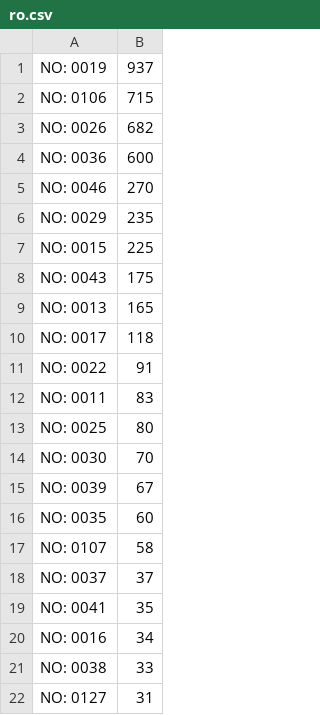
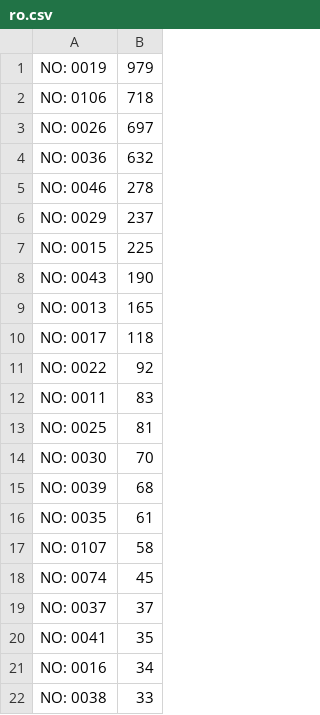
Before and after one commit to zoeyliang1227/AutoVote, a CSV file: ro.csv, drawn as a sheet; only a part is shown; the shorter side is filled out with more unchanged rows; the diff covers the shown part only.

```diff
--- a/ro.csv
+++ b/ro.csv
@@ -1,18 +1,19 @@
-NO: 0019,937
-NO: 0106,715
-NO: 0026,682
-NO: 0036,600
-NO: 0046,270
-NO: 0029,235
+NO: 0019,979
+NO: 0106,718
+NO: 0026,697
+NO: 0036,632
+NO: 0046,278
+NO: 0029,237
 NO: 0015,225
-NO: 0043,175
+NO: 0043,190
 NO: 0013,165
 NO: 0017,118
-NO: 0022,91
+NO: 0022,92
 NO: 0011,83
-NO: 0025,80
+NO: 0025,81
 NO: 0030,70
-NO: 0039,67
-NO: 0035,60
+NO: 0039,68
+NO: 0035,61
 NO: 0107,58
+NO: 0074,45
 NO: 0037,37
```
Also changed, not shown: 7 added rows, 6 moved rows and 3 edited cells elsewhere in this file, 2 other files.
